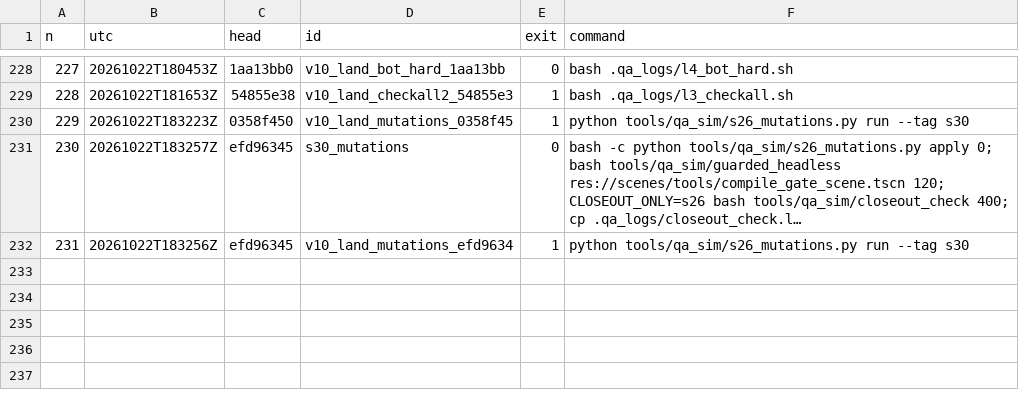
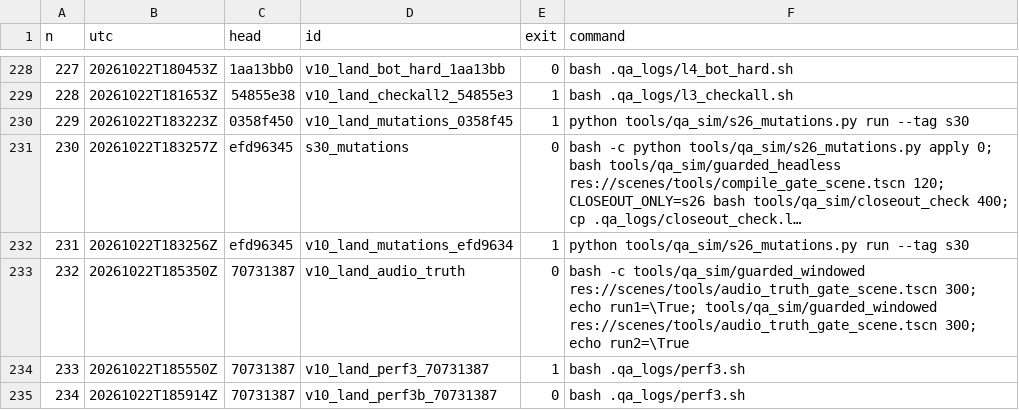
Before and after one commit to maxxxxx55555/igra, a TSV file: docs/artifacts/rc16/launch_ledger.tsv, drawn as a sheet; only a part is shown, gaps mark what is left out; long unchanged cells end in …; the diff names each change by its address in the sheet, - before the commit and + after, or states it on an @@ line.

```diff
--- a/docs/artifacts/rc16/launch_ledger.tsv
+++ b/docs/artifacts/rc16/launch_ledger.tsv
+row 233: 232 | 20261022T185350Z | 70731387 | v10_land_audio_truth | 0 | bash -c tools/qa_sim/guarded_windowed res://scenes/tools/audio_truth_gate_scene.tscn 300; echo run1=\True; tools/qa_sim/guarded_windowed res://scenes/tools/audio_truth_gate_scene.tscn 300; echo run2=\True
+row 234: 233 | 20261022T185550Z | 70731387 | v10_land_perf3_70731387 | 1 | bash .qa_logs/perf3.sh
+row 235: 234 | 20261022T185914Z | 70731387 | v10_land_perf3b_70731387 | 0 | bash .qa_logs/perf3.sh
```
Also changed, not shown: .qa_logs/WORKQUEUE.tsv, 2 other files.
